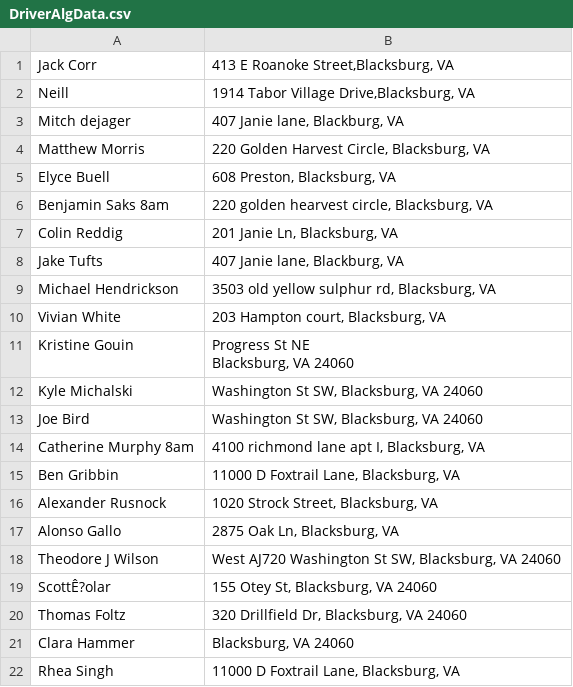
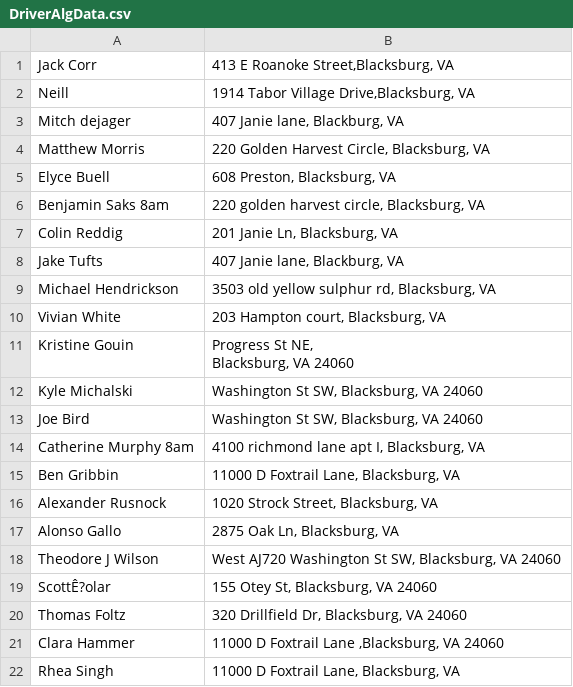
Before and after one commit to ShirazC/ReverseBellmanFord, a CSV file: DriverAlgData.csv, drawn as a sheet.

Commit message:
added data export

```diff
--- a/DriverAlgData.csv
+++ b/DriverAlgData.csv
@@ -5,3 +5,3 @@ Matthew Morris,"220 Golden Harvest Circle, Blacksburg, VA"
 Elyce Buell,"608 Preston, Blacksburg, VA"
-Benjamin Saks 8am,"220 golden hearvest circle, Blacksburg, VA"
+Benjamin Saks 8am,"220 golden harvest circle, Blacksburg, VA"
 Colin Reddig,"201 Janie Ln, Blacksburg, VA"
@@ -10,4 +10,4 @@ Michael Hendrickson,"3503 old yellow sulphur rd, Blacksburg, VA"
 Vivian White,"203 Hampton court, Blacksburg, VA"
-Kristine Gouin,"Progress St NE
-Blacksburg, VA 24060"
+Kristine Gouin,"Progress St NE,
+Blacksburg, VA 24060"
 Kyle Michalski,"Washington St SW, Blacksburg, VA 24060"
@@ -21,3 +21,3 @@ ScottÊ?olar,"155 Otey St, Blacksburg, VA 24060"
 Thomas Foltz,"320 Drillfield Dr, Blacksburg, VA 24060"
-Clara Hammer,"Blacksburg, VA 24060"
+Clara Hammer,"11000 D Foxtrail Lane ,Blacksburg, VA 24060"
 Rhea Singh,"11000 D Foxtrail Lane, Blacksburg, VA"
```
Also changed, not shown: 3 other files.
